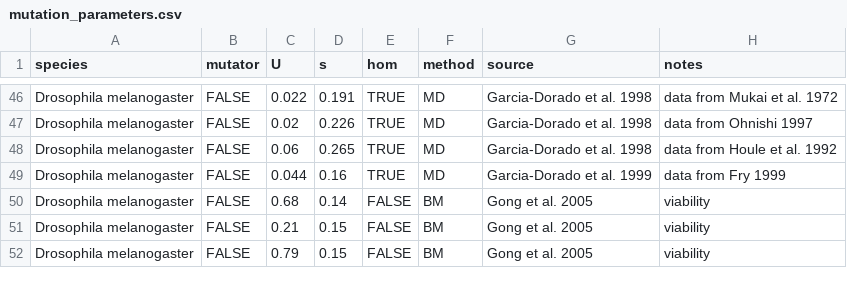
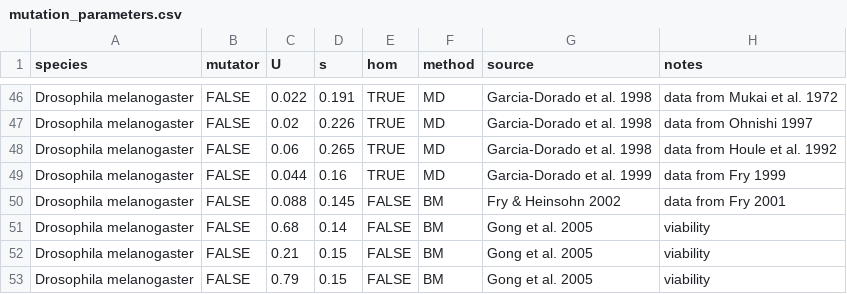
Before and after one commit to rbazev/doomed, a CSV file: python/data/mutation_parameters.csv, drawn as a sheet; only a part is shown, gaps mark what is left out; the diff names each change by its address in the sheet, - before the commit and + after, or states it on an @@ line.

Commit message:
Update mutation_parameters.csv

```diff
--- a/python/data/mutation_parameters.csv
+++ b/python/data/mutation_parameters.csv
+row 50: Drosophila melanogaster | FALSE | 0.088 | 0.145 | FALSE | BM | Fry & Heinsohn 2002 | data from Fry 2001
```
